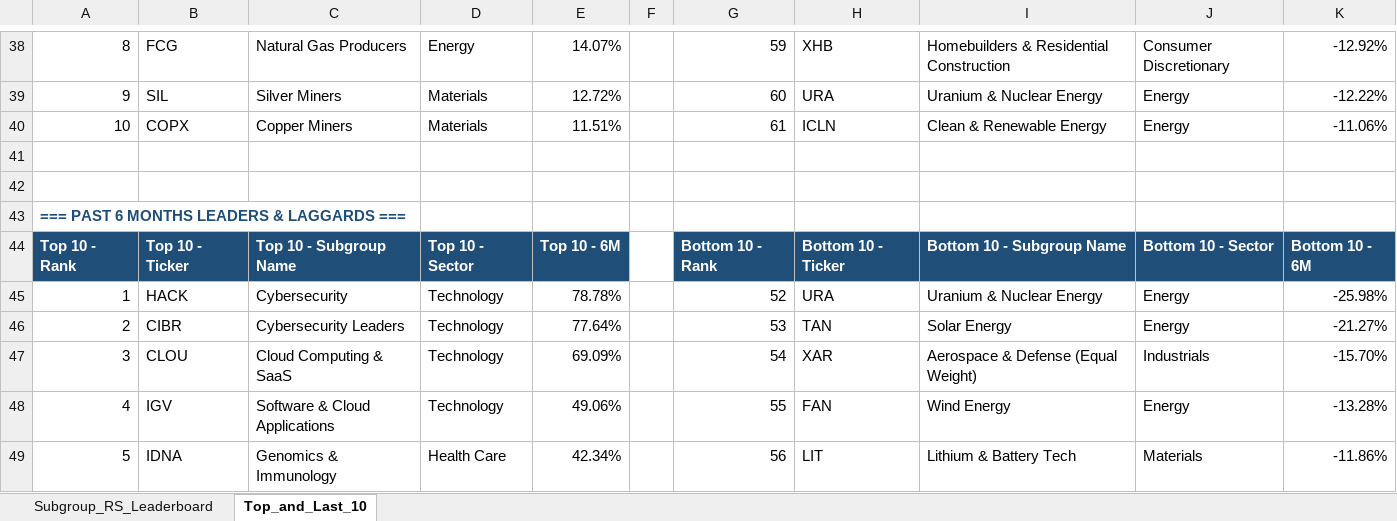
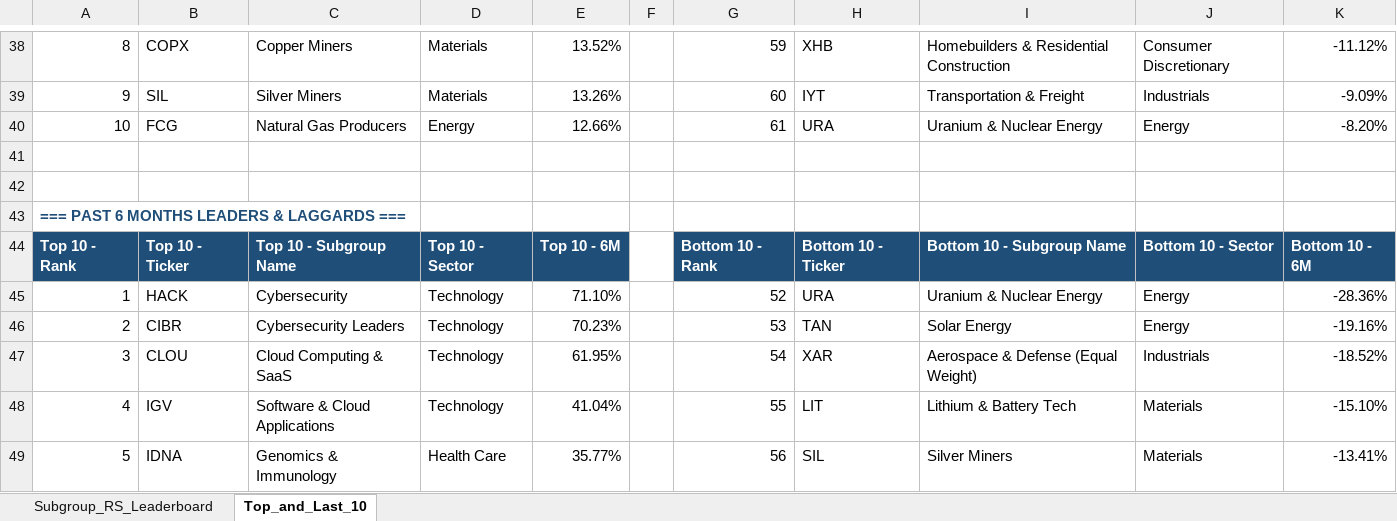
Before and after one commit to Jamesssurfer/SubGroup-Tracker, an Excel workbook: Subgroup_RS_Leaderboard.xlsx, sheet Top_and_Last_10, drawn as a sheet; only a part is shown, gaps mark what is left out; values as stored, in another font and other column widths than the file's, no borders; formulas without a stored value are shown as written; the diff covers the shown part only; the diff names each change by its address in the sheet, - before the commit and + after, or states it on an @@ line.

```diff
--- a/Subgroup_RS_Leaderboard.xlsx (sheet Top_and_Last_10)
+++ b/Subgroup_RS_Leaderboard.xlsx (sheet Top_and_Last_10)
-B38: FCG
+B38: COPX
-C38: Natural Gas Producers
+C38: Copper Miners
-D38: Energy
+D38: Materials
-E38: 14.07%
+E38: 13.52%
-K38: -12.92%
+K38: -11.12%
-E39: 12.72%
+E39: 13.26%
-H39: URA
+H39: IYT
-I39: Uranium & Nuclear Energy
+I39: Transportation & Freight
-J39: Energy
+J39: Industrials
-K39: -12.22%
+K39: -9.09%
-B40: COPX
+B40: FCG
-C40: Copper Miners
+C40: Natural Gas Producers
-D40: Materials
+D40: Energy
-E40: 11.51%
+E40: 12.66%
-H40: ICLN
+H40: URA
-I40: Clean & Renewable Energy
+I40: Uranium & Nuclear Energy
-K40: -11.06%
+K40: -8.20%
-E45: 78.78%
+E45: 71.10%
-K45: -25.98%
+K45: -28.36%
-E46: 77.64%
+E46: 70.23%
-K46: -21.27%
+K46: -19.16%
-E47: 69.09%
+E47: 61.95%
-K47: -15.70%
+K47: -18.52%
-E48: 49.06%
+E48: 41.04%
-H48: FAN
+H48: LIT
-I48: Wind Energy
+I48: Lithium & Battery Tech
-J48: Energy
+J48: Materials
-K48: -13.28%
+K48: -15.10%
-E49: 42.34%
+E49: 35.77%
-H49: LIT
+H49: SIL
-I49: Lithium & Battery Tech
+I49: Silver Miners
-K49: -11.86%
+K49: -13.41%
```
Also changed, not shown: 4 added rows, 4 removed rows and 181 edited cells elsewhere in this sheet, sheet Subgroup_RS_Leaderboard.
